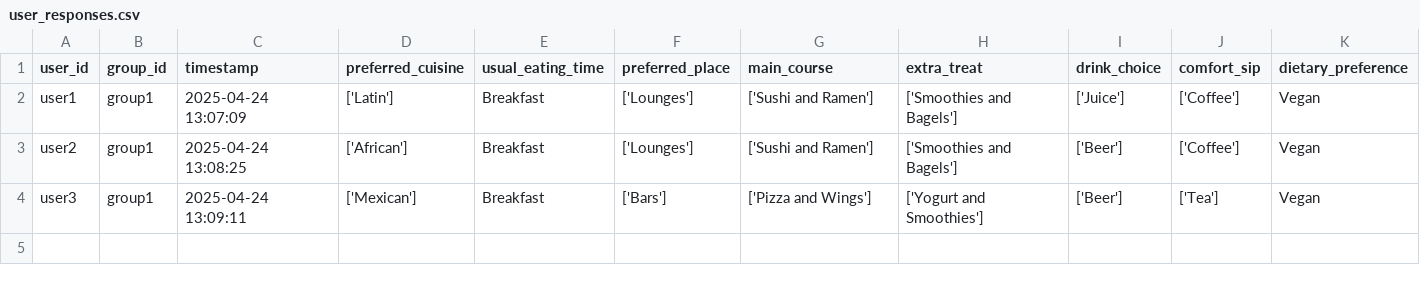
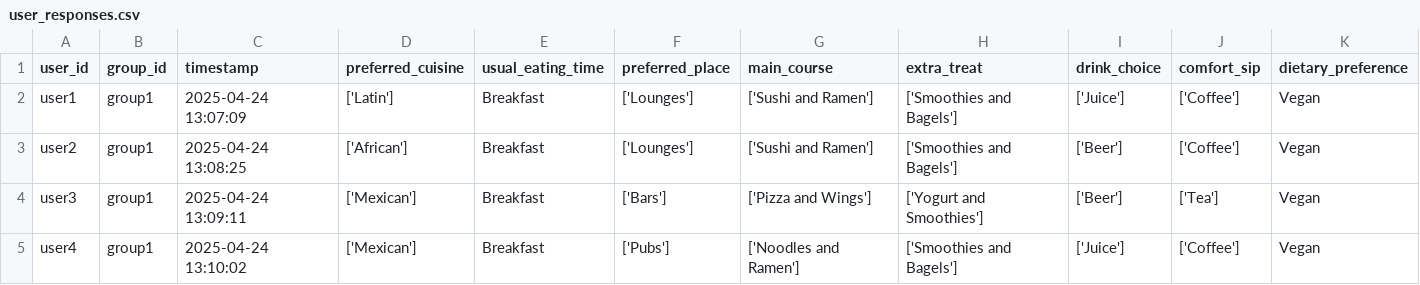
Before and after one commit to demondeployer7/dss, a CSV file: user_responses.csv, drawn as a sheet.

Commit message:
Update user_responses.csv via Streamlit app

```diff
--- a/user_responses.csv
+++ b/user_responses.csv
@@ -4 +4,2 @@ user2,group1,2025-04-24 13:08:25,['African'],Breakfast,['Lounges'],['Sushi and R
 user3,group1,2025-04-24 13:09:11,['Mexican'],Breakfast,['Bars'],['Pizza and Wings'],['Yogurt and Smoothies'],['Beer'],['Tea'],Vegan
+user4,group1,2025-04-24 13:10:02,['Mexican'],Breakfast,['Pubs'],['Noodles and Ramen'],['Smoothies and Bagels'],['Juice'],['Coffee'],Vegan
```
